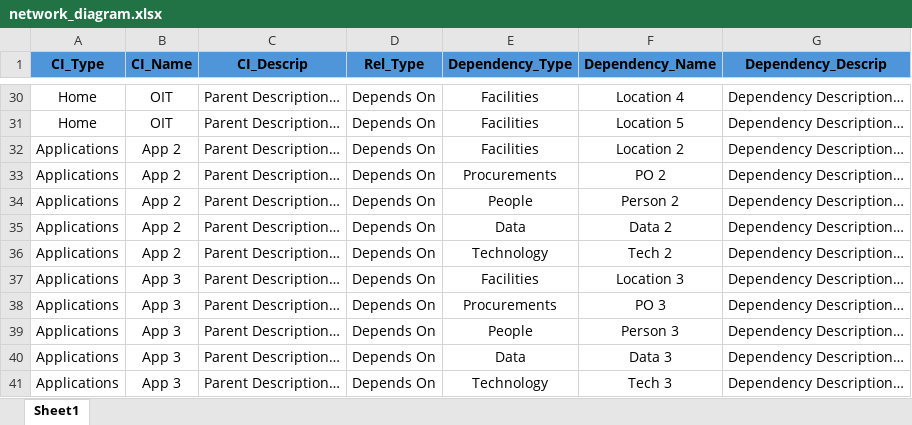
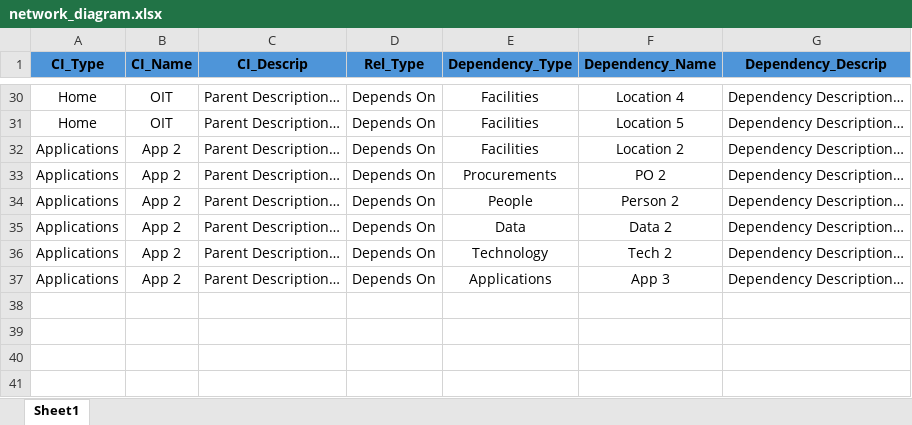
Before and after one commit to Descode8/Network-Diagram-App, an Excel workbook: data/network_diagram.xlsx, sheet Sheet1, drawn as a sheet; only a part is shown, gaps mark what is left out; values as stored, in another font and other column widths than the file's, no borders; the diff names each change by its address in the sheet, - before the commit and + after, or states it on an @@ line.

```diff
--- a/data/network_diagram.xlsx (sheet Sheet1)
+++ b/data/network_diagram.xlsx (sheet Sheet1)
-B37 (CI_Name): App 3
+B37 (CI_Name): App 2
-E37 (Dependency_Type): Facilities
+E37 (Dependency_Type): Applications
-F37 (Dependency_Name): Location 3
+F37 (Dependency_Name): App 3
-row 38: Applications | App 3 | Parent Description… | Depends On | Procurements | PO 3 | Dependency Description…
-row 39: Applications | App 3 | Parent Description… | Depends On | People | Person 3 | Dependency Description…
-row 40: Applications | App 3 | Parent Description… | Depends On | Data | Data 3 | Dependency Description…
-row 41: Applications | App 3 | Parent Description… | Depends On | Technology | Tech 3 | Dependency Description…
```
Also changed, not shown: 4 other files.
